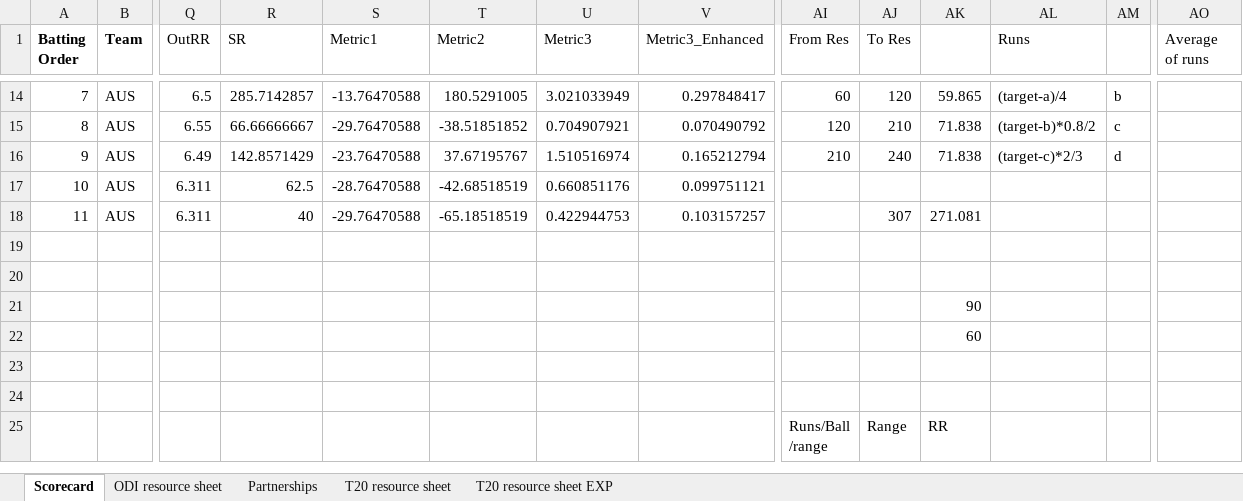
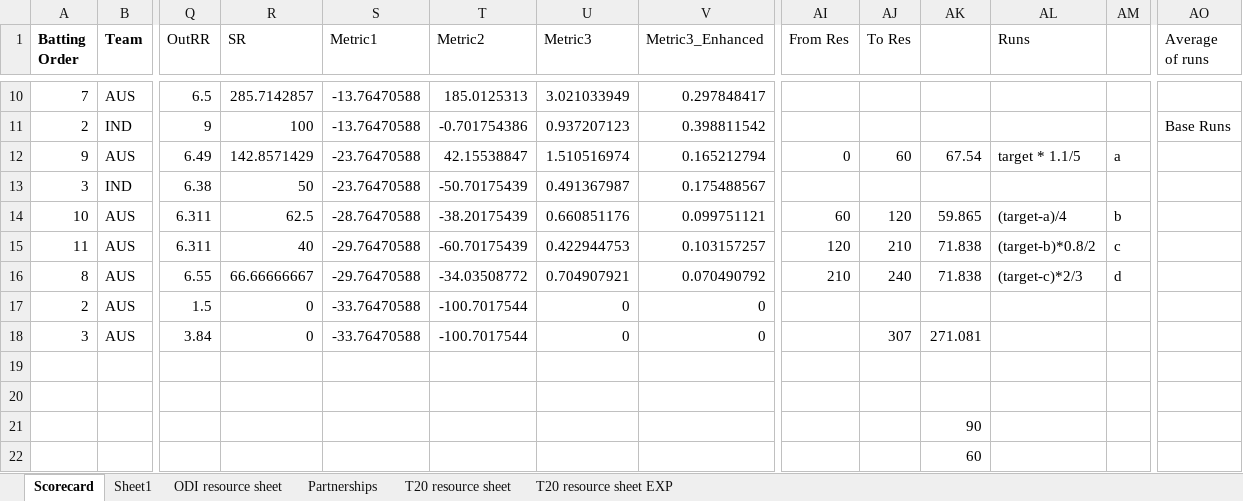
Before and after one commit to shyamdr/Dream11, an Excel workbook: project/temp/RatingTesting.xlsx, sheet Scorecard, drawn as a sheet; only a part is shown, gaps mark what is left out; the shorter side is filled out with more unchanged rows; values as stored, in another font and other column widths than the file's, no borders; table styles not drawn; removed rows and columns are numbered as before the commit, all else as after; rows hold the shown columns only; the diff covers the shown part only; the diff names each change by its address in the sheet, - before the commit and + after, or states it on an @@ line.

Commit message:
Adding rating logic, bowling and batting and scorecard creation logic

```diff
--- a/project/temp/RatingTesting.xlsx (sheet Scorecard)
+++ b/project/temp/RatingTesting.xlsx (sheet Scorecard)
+sheet tab: Sheet1
-T10 (Metric2): 180.5291005
+T10 (Metric2): 185.0125313
-AI10 (From Res): 60
+AI10 (From Res): (empty)
-AJ10 (To Res): 120
+AJ10 (To Res): (empty)
-AK10: 59.865
+AK10: (empty)
-AL10 (Runs): (target-a)/4
+AL10 (Runs): (empty)
-AM10: b
+AM10: (empty)
-row 15: 8 | AUS | 6.55 | 66.66666667 | -29.76470588 | -38.51851852 | 0.704907921 | 0.070490792 | 120 | 210 | 71.838 | (target-b)*0.8/2 | c
+row 11: 2 | IND | 9 | 100 | -13.76470588 | -0.701754386 | 0.937207123 | 0.398811542 |  |  |  |  |  | Base Runs
-T12 (Metric2): 37.67195767
+T12 (Metric2): 42.15538847
-AI12 (From Res): 210
+AI12 (From Res): 0
-AJ12 (To Res): 240
+AJ12 (To Res): 60
-AK12: 71.838
+AK12: 67.54
-AL12 (Runs): (target-c)*2/3
+AL12 (Runs): target * 1.1/5
-AM12: d
+AM12: a
+row 13: 3 | IND | 6.38 | 50 | -23.76470588 | -50.70175439 | 0.491367987 | 0.175488567
-T14 (Metric2): -42.68518519
+T14 (Metric2): -38.20175439
-AI14 (From Res): (empty)
+AI14 (From Res): 60
-AJ14 (To Res): (empty)
+AJ14 (To Res): 120
-AK14: (empty)
+AK14: 59.865
-AL14 (Runs): (empty)
+AL14 (Runs): (target-a)/4
-AM14: (empty)
+AM14: b
-T15 (Metric2): -65.18518519
+T15 (Metric2): -60.70175439
-AI15 (From Res): (empty)
+AI15 (From Res): 120
-AJ15 (To Res): 307
+AJ15 (To Res): 210
-AK15: 271.081
+AK15: 71.838
-AL15 (Runs): (empty)
+AL15 (Runs): (target-b)*0.8/2
-AM15: (empty)
+AM15: c
-row 19: (empty)
+row 16: 8 | AUS | 6.55 | 66.66666667 | -29.76470588 | -34.03508772 | 0.704907921 | 0.070490792 | 210 | 240 | 71.838 | (target-c)*2/3 | d
+row 17: 2 | AUS | 1.5 | 0 | -33.76470588 | -100.7017544 | 0 | 0
+row 18: 3 | AUS | 3.84 | 0 | -33.76470588 | -100.7017544 | 0 | 0 |  | 307 | 271.081
+row 19: (empty)
```
Also changed, not shown: 10 added rows, 9 removed rows and 11 edited cells elsewhere in this sheet, formulas that keep their value, hidden cells, project/config/rating/resource/resource_sheet.xlsx, 15 other files.
